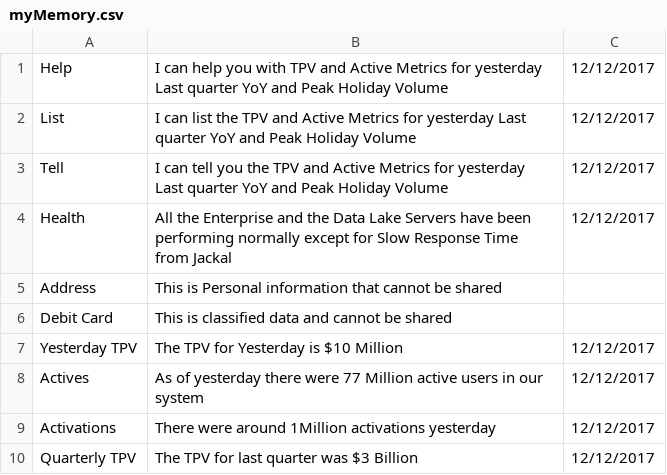
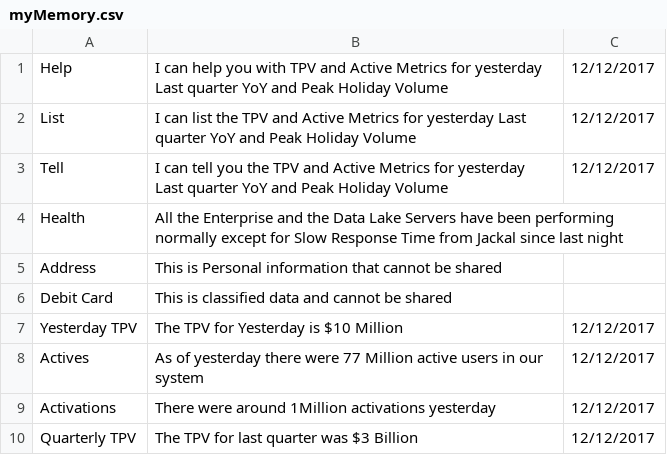
Before and after one commit to nerdanity/ReadCSV2, a CSV file: myMemory.csv, drawn as a sheet.

Commit message:
Update myMemory.csv

```diff
--- a/myMemory.csv
+++ b/myMemory.csv
@@ -3,3 +3,3 @@ List,I can list the  TPV and Active Metrics for yesterday  Last quarter  YoY
 Tell,I can tell you the  TPV and Active Metrics for yesterday  Last quarter  YoY and Peak Holiday Volume,12/12/2017
-Health,All the Enterprise  and the Data Lake Servers have been performing normally except for Slow Response Time from Jackal,12/12/2017
+Health,All the Enterprise  and the Data Lake Servers have been performing normally except for Slow Response Time from Jackal since last night
 Address,This is Personal information that cannot be shared
```
